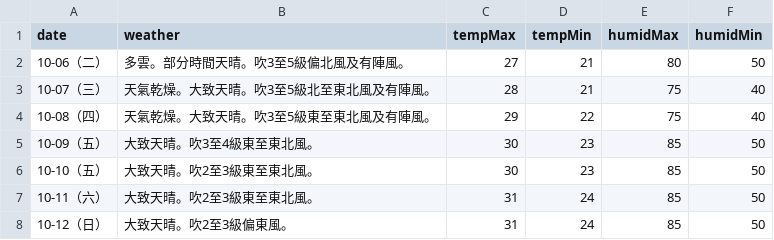
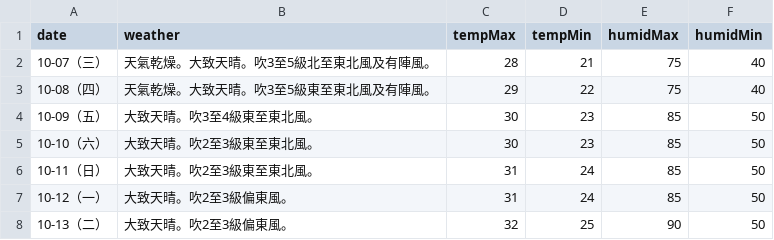
Before and after one commit to zax41006-bot/moweather2021, a CSV file: forecast.csv, drawn as a sheet.

Commit message:
Update forecast.csv

```diff
--- a/forecast.csv
+++ b/forecast.csv
@@ -1,3 +1,2 @@
 date,weather,tempMax,tempMin,humidMax,humidMin
-10-06（二）,多雲。部分時間天晴。吹3至5級偏北風及有陣風。,27,21,80,50
 10-07（三）,天氣乾燥。大致天晴。吹3至5級北至東北風及有陣風。,28,21,75,40
@@ -5,4 +4,5 @@ date,weather,tempMax,tempMin,humidMax,humidMin
 10-09（五）,大致天晴。吹3至4級東至東北風。,30,23,85,50
-10-10（五）,大致天晴。吹2至3級東至東北風。,30,23,85,50
-10-11（六）,大致天晴。吹2至3級東至東北風。,31,24,85,50
-10-12（日）,大致天晴。吹2至3級偏東風。,31,24,85,50
+10-10（六）,大致天晴。吹2至3級東至東北風。,30,23,85,50
+10-11（日）,大致天晴。吹2至3級東至東北風。,31,24,85,50
+10-12（一）,大致天晴。吹2至3級偏東風。,31,24,85,50
+10-13（二）,大致天晴。吹2至3級偏東風。,32,25,90,50
```
